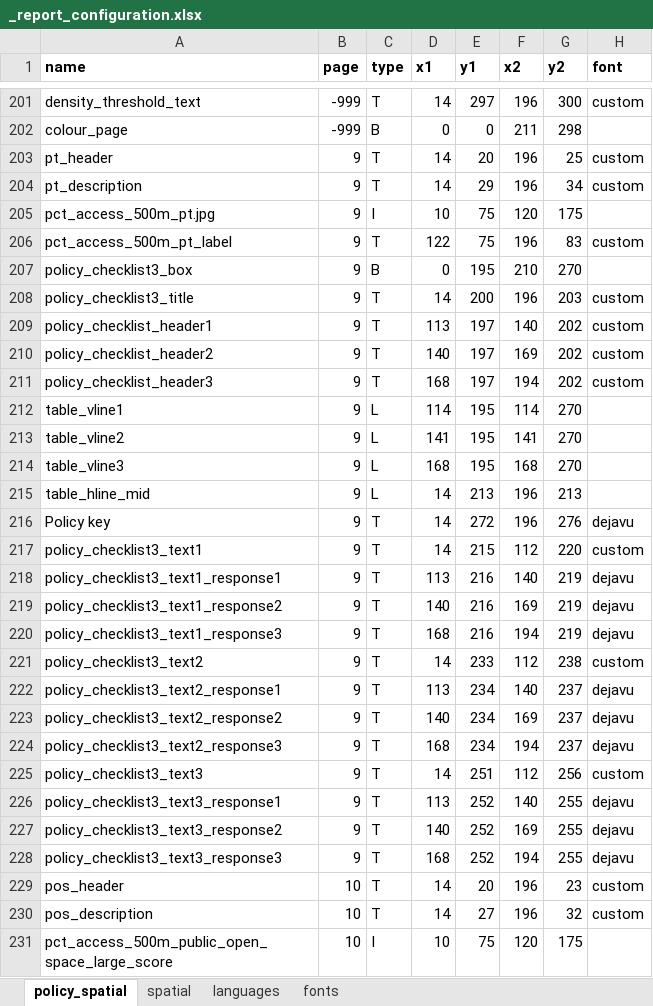
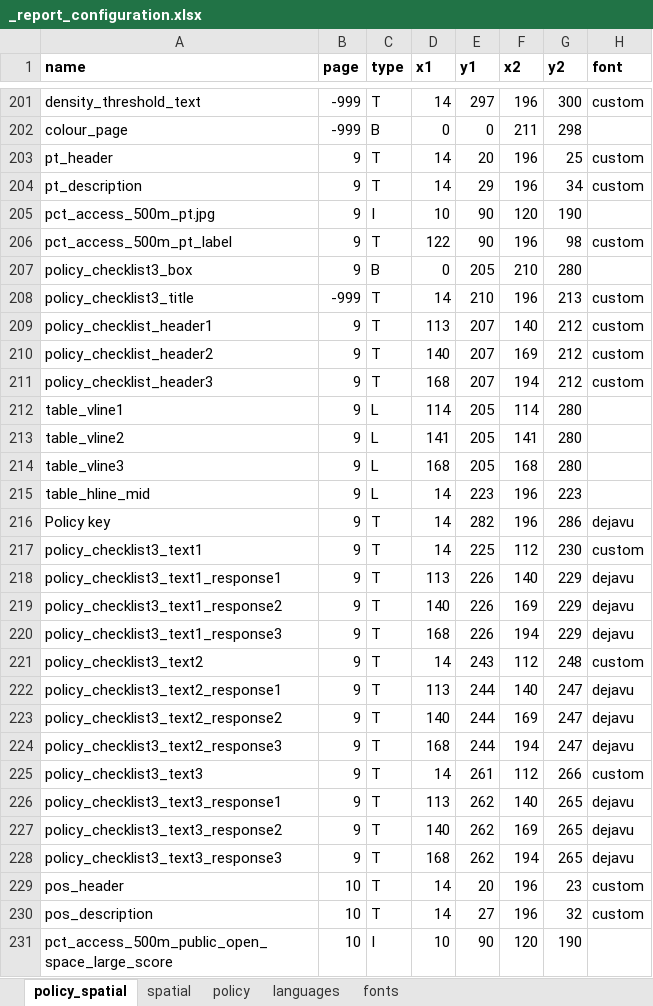
Before and after one commit to healthysustainablecities/global-indicators, an Excel workbook: process/configuration/templates/_report_configuration.xlsx, sheet policy_spatial, drawn as a sheet; only a part is shown, gaps mark what is left out; values as stored, in another font and other column widths than the file's, no borders; conditional formats not drawn; the diff covers the shown part only; the diff names each change by its address in the sheet, - before the commit and + after, or states it on an @@ line.

Commit message:
updated policy and/or spatial reports with new template styling

```diff
--- a/process/configuration/templates/_report_configuration.xlsx (sheet policy_spatial)
+++ b/process/configuration/templates/_report_configuration.xlsx (sheet policy_spatial)
+sheet tab: policy
-E205:E206 (y1): 75
+E205:E206 (y1): 90
-G205 (y2): 175
+G205 (y2): 190
-G206 (y2): 83
+G206 (y2): 98
-E207 (y1): 195
+E207 (y1): 205
-G207 (y2): 270
+G207 (y2): 280
-B208 (page): 9
+B208 (page): -999
-E208 (y1): 200
+E208 (y1): 210
-G208 (y2): 203
+G208 (y2): 213
-E209:E211 (y1): 197
+E209:E211 (y1): 207
-G209:G211 (y2): 202
+G209:G211 (y2): 212
-E212:E214 (y1): 195
+E212:E214 (y1): 205
-G212:G214 (y2): 270
+G212:G214 (y2): 280
-E215 (y1): 213
+E215 (y1): 223
-G215 (y2): 213
+G215 (y2): 223
-E216 (y1): 272
+E216 (y1): 282
-G216 (y2): 276
+G216 (y2): 286
-E217 (y1): 215
+E217 (y1): 225
-G217 (y2): 220
+G217 (y2): 230
-E218:E220 (y1): 216
+E218:E220 (y1): 226
-G218:G220 (y2): 219
+G218:G220 (y2): 229
-E221 (y1): 233
+E221 (y1): 243
-G221 (y2): 238
+G221 (y2): 248
-E222:E224 (y1): 234
+E222:E224 (y1): 244
-G222:G224 (y2): 237
+G222:G224 (y2): 247
-E225 (y1): 251
+E225 (y1): 261
-G225 (y2): 256
+G225 (y2): 266
-E226:E228 (y1): 252
+E226:E228 (y1): 262
-G226:G228 (y2): 255
+G226:G228 (y2): 265
-E231 (y1): 75
+E231 (y1): 90
-G231 (y2): 175
+G231 (y2): 190
```
Also changed, not shown: 144 edited cells elsewhere in this sheet, sheet spatial, sheet languages, formulas that keep their value, 2 other files.
